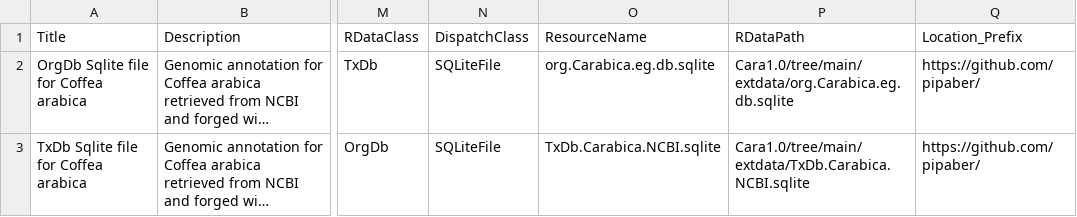
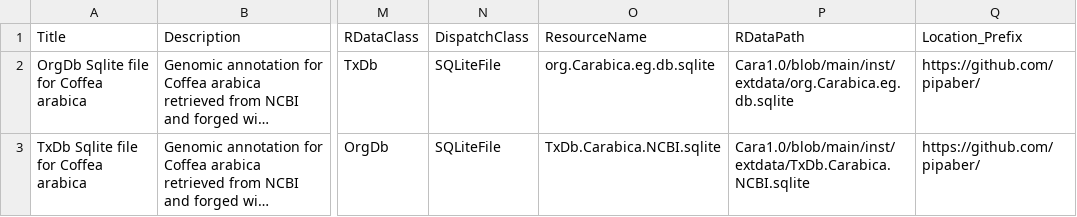
Before and after one commit to pipaber/Cara1.0, a CSV file: inst/extdata/metadata.csv, drawn as a sheet; only a part is shown, gaps mark what is left out; long unchanged cells end in …; the diff names each change by its address in the sheet, - before the commit and + after, or states it on an @@ line.

Commit message:
metadata fix github path

```diff
--- a/inst/extdata/metadata.csv
+++ b/inst/extdata/metadata.csv
-P2 (RDataPath): Cara1.0/tree/main/extdata/org.Carabica.eg.db.sqlite
+P2 (RDataPath): Cara1.0/blob/main/inst/extdata/org.Carabica.eg.db.sqlite
-P3 (RDataPath): Cara1.0/tree/main/extdata/TxDb.Carabica.NCBI.sqlite
+P3 (RDataPath): Cara1.0/blob/main/inst/extdata/TxDb.Carabica.NCBI.sqlite
```
